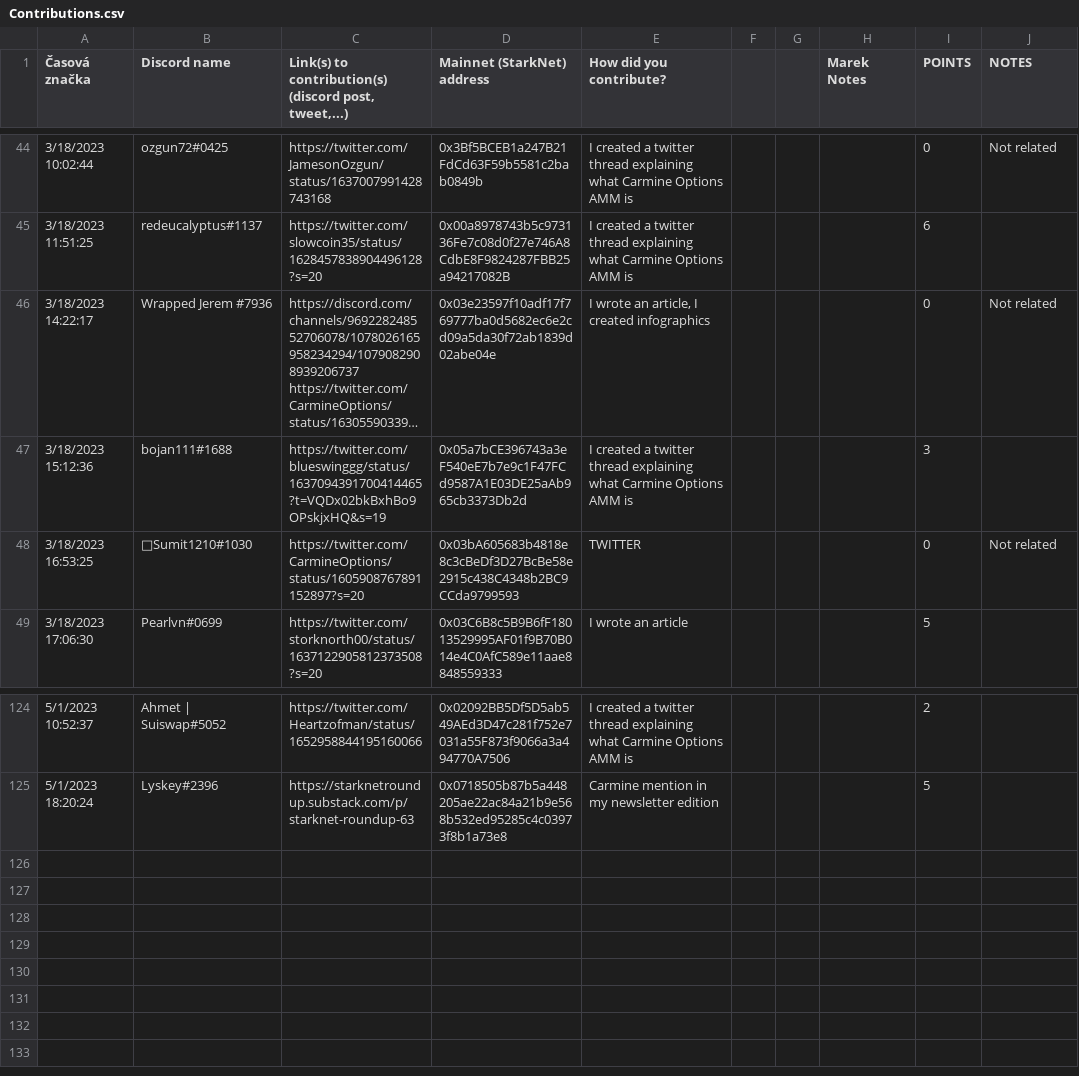
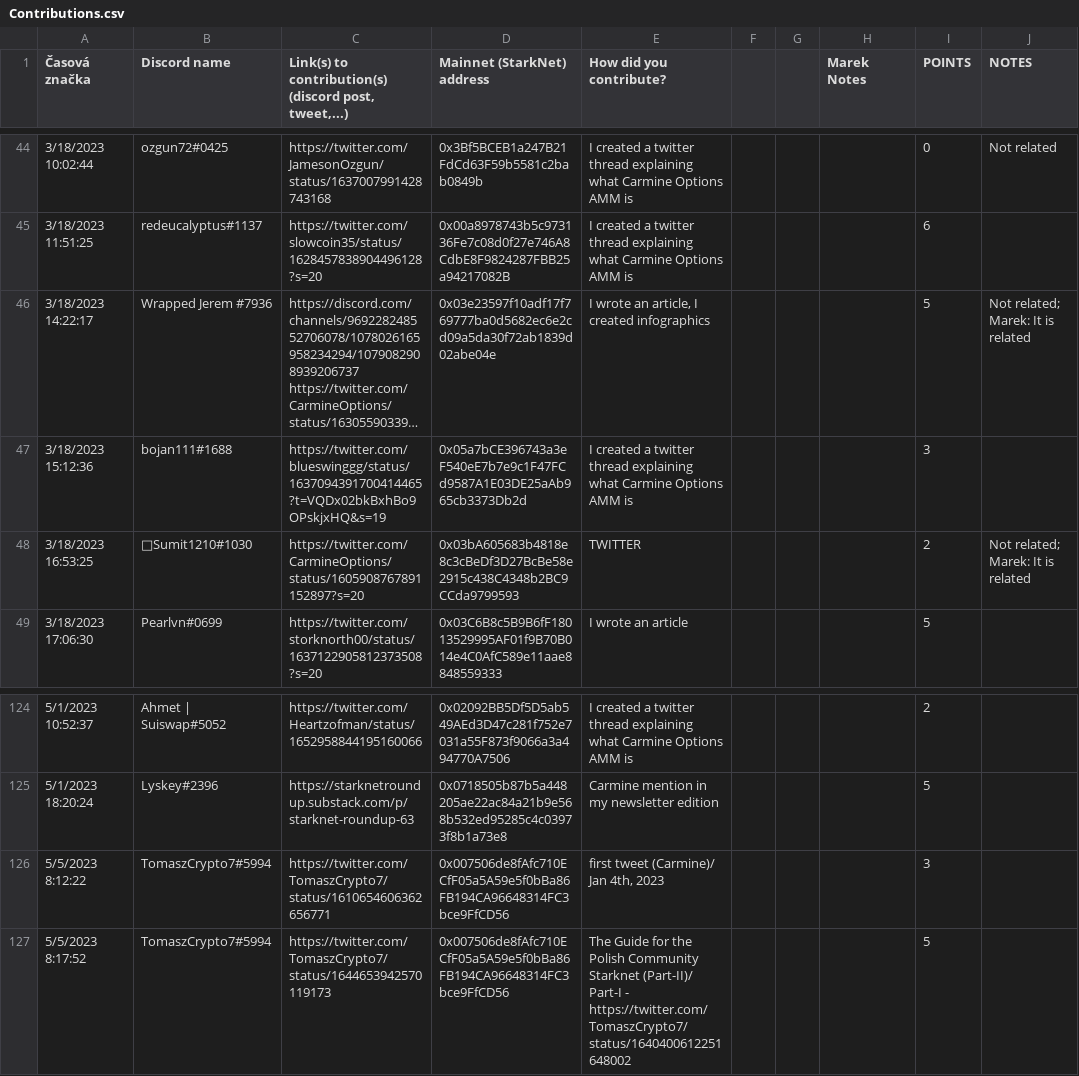
Before and after one commit to CarmineOptions/airdrop-scripts, a CSV file: src/community_projects/Contributions.csv, drawn as a sheet; only a part is shown, gaps mark what is left out; long unchanged cells end in …; the diff names each change by its address in the sheet, - before the commit and + after, or states it on an @@ line.

```diff
--- a/src/community_projects/Contributions.csv
+++ b/src/community_projects/Contributions.csv
-I46 (POINTS): 0
+I46 (POINTS): 5
-J46 (NOTES): Not related
+J46 (NOTES): Not related; Marek: It is related
-I48 (POINTS): 0
+I48 (POINTS): 2
-J48 (NOTES): Not related
+J48 (NOTES): Not related; Marek: It is related
+row 126: 5/5/2023 8:12:22 | TomaszCrypto7#5994 | https://twitter.com/TomaszCrypto7/status/1610654606362656771 | 0x007506de8fAfc710ECfF05a5A59e5f0bBa86FB194CA96648314FC3bce9FfCD56 | first tweet (Carmine)/ Jan 4th, 2023 |  |  |  | 3
+row 127: 5/5/2023 8:17:52 | TomaszCrypto7#5994 | https://twitter.com/TomaszCrypto7/status/1644653942570119173 | 0x007506de8fAfc710ECfF05a5A59e5f0bBa86FB194CA96648314FC3bce9FfCD56 | The Guide for the Polish Community Starknet (Part-II)/ Part-I - https://twitter.com/TomaszCrypto7/status/1640400612251648002 |  |  |  | 5
```
Also changed, not shown: src/community_projects/tweets_about_using_Mainnet_reviewed.csv, 7 other files.
